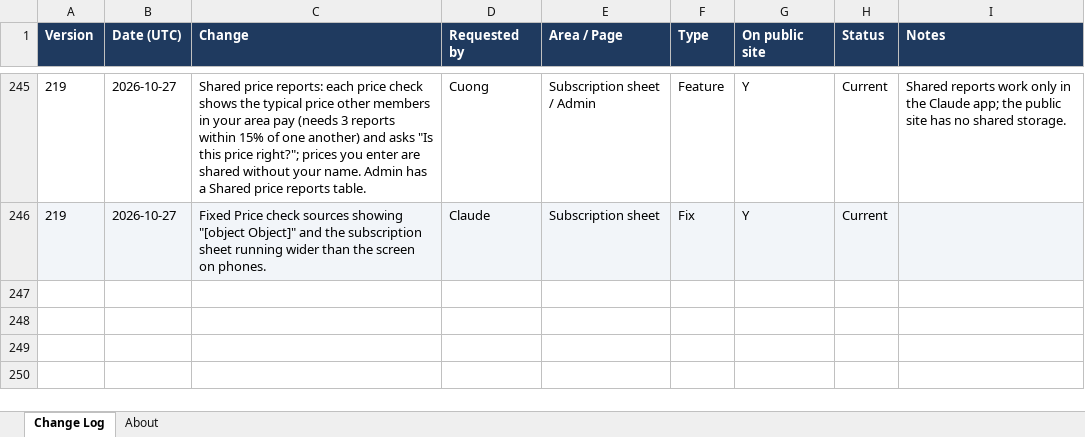
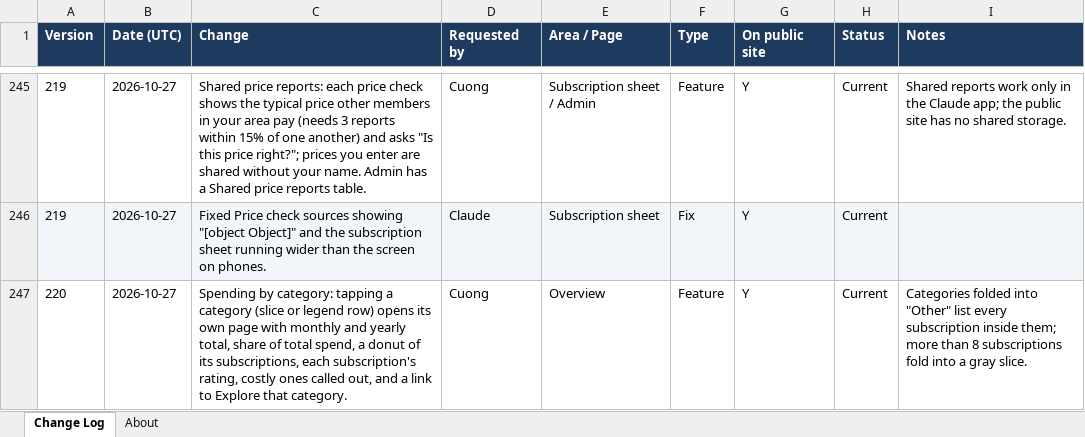
Before and after one commit to cquach1004/Subscription-keeper, an Excel workbook: changelog/change-log.xlsx, sheet Change Log, drawn as a sheet; only a part is shown, gaps mark what is left out; values as stored, in another font and other column widths than the file's, no borders; the diff names each change by its address in the sheet, - before the commit and + after, or states it on an @@ line.

```diff
--- a/changelog/change-log.xlsx (sheet Change Log)
+++ b/changelog/change-log.xlsx (sheet Change Log)
+row 247: 220 | 2026-10-27 | Spending by category: tapping a category (slice or legend row) opens its own page with monthly and yearly total, share of total spend, a donut of its subscriptions, each subscription's rating, costly ones called out, and a link to Explore that category. | Cuong | Overview | Feature | Y | Current | Categories folded into "Other" list every subscription inside them; more than 8 subscriptions fold into a gray slice.
```
Also changed, not shown: 4 other files.
